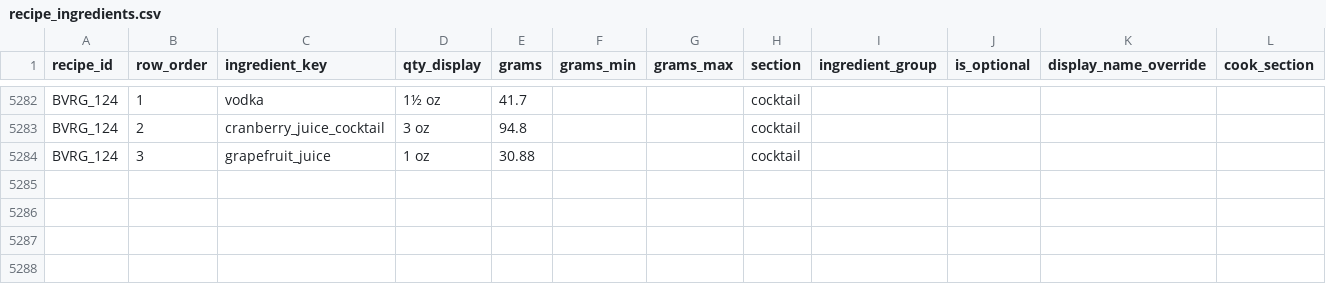
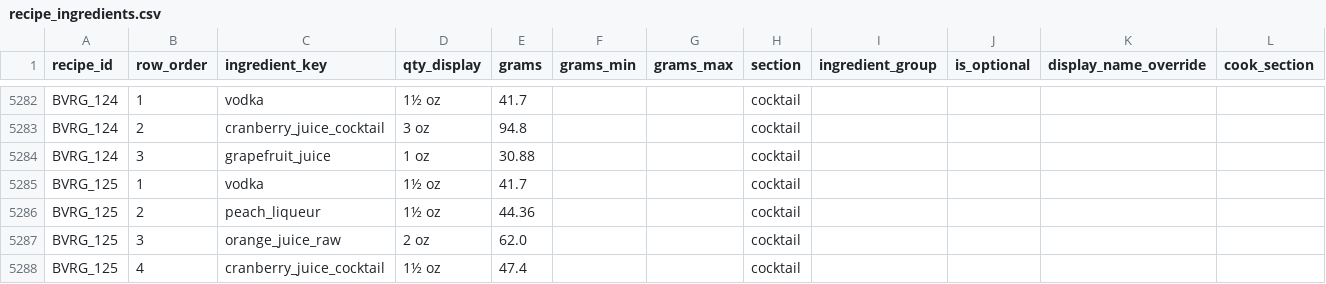
Before and after one commit to tlgeorgemailcom/daily-plate, a CSV file: recipes_v3/data/recipe_ingredients.csv, drawn as a sheet; only a part is shown, gaps mark what is left out.

```diff
--- a/recipes_v3/data/recipe_ingredients.csv
+++ b/recipes_v3/data/recipe_ingredients.csv
@@ -5284 +5284,5 @@ BVRG_124,2,cranberry_juice_cocktail,3 oz,94.8,,,cocktail,,,,
 BVRG_124,3,grapefruit_juice,1 oz,30.88,,,cocktail,,,,
+BVRG_125,1,vodka,1½ oz,41.7,,,cocktail,,,,
+BVRG_125,2,peach_liqueur,1½ oz,44.36,,,cocktail,,,,
+BVRG_125,3,orange_juice_raw,2 oz,62.0,,,cocktail,,,,
+BVRG_125,4,cranberry_juice_cocktail,1½ oz,47.4,,,cocktail,,,,
```
Also changed, not shown: recipes_v3/data/recipe_instructions.csv, recipes_v3/data/recipe_sections.csv, 4 other files.
